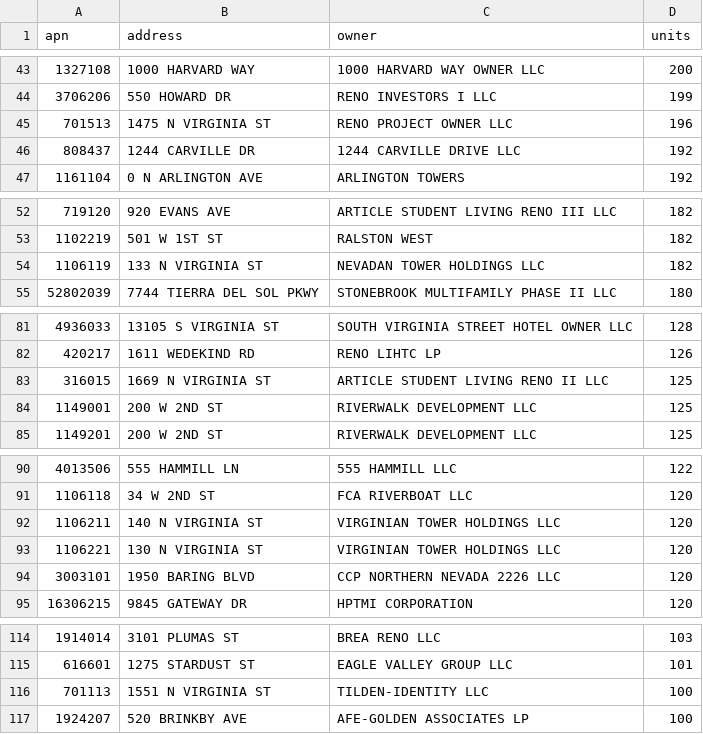
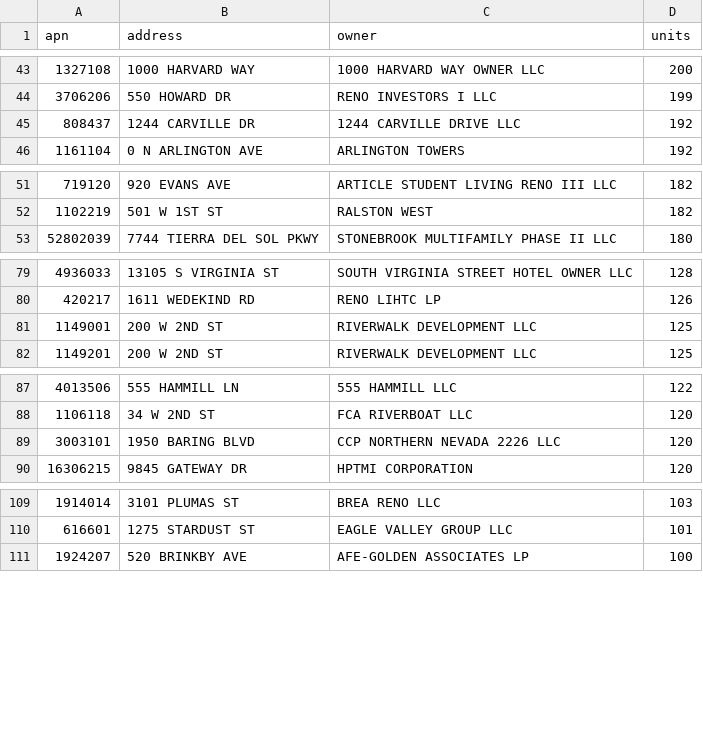
Before and after one commit to cwcorella-git/rstu-connect, a CSV file: data/needs-name-research.csv, drawn as a sheet; only a part is shown, gaps mark what is left out; the diff names each change by its address in the sheet, - before the commit and + after, or states it on an @@ line.

```diff
--- a/data/needs-name-research.csv
+++ b/data/needs-name-research.csv
-row 45: 701513 | 1475 N VIRGINIA ST | RENO PROJECT OWNER LLC | 196
-row 54: 1106119 | 133 N VIRGINIA ST | NEVADAN TOWER HOLDINGS LLC | 182
-row 83: 316015 | 1669 N VIRGINIA ST | ARTICLE STUDENT LIVING RENO II LLC | 125
-row 92: 1106211 | 140 N VIRGINIA ST | VIRGINIAN TOWER HOLDINGS LLC | 120
-row 93: 1106221 | 130 N VIRGINIA ST | VIRGINIAN TOWER HOLDINGS LLC | 120
-row 116: 701113 | 1551 N VIRGINIA ST | TILDEN-IDENTITY LLC | 100
```
Also changed, not shown: 3 other files.
